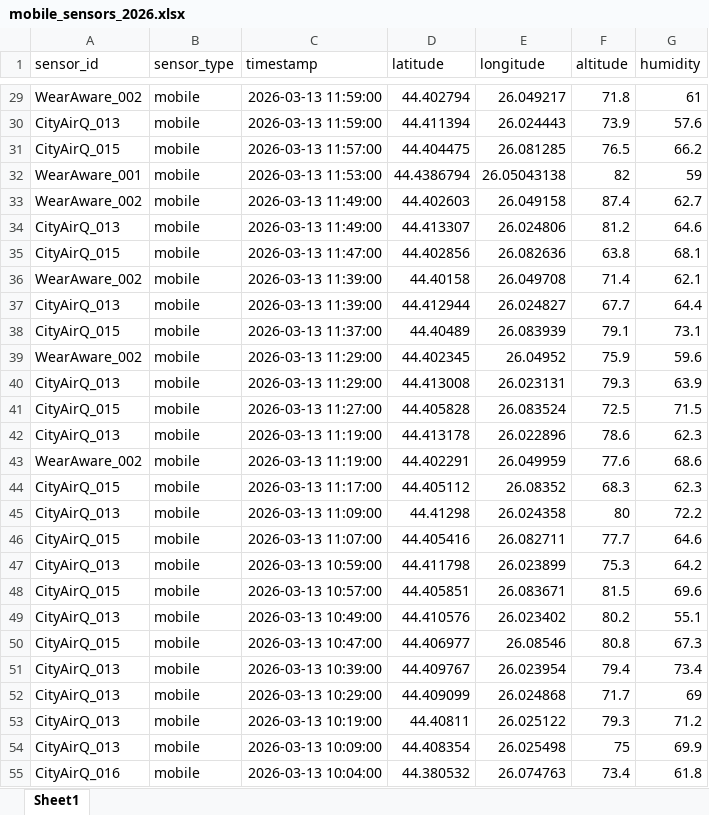
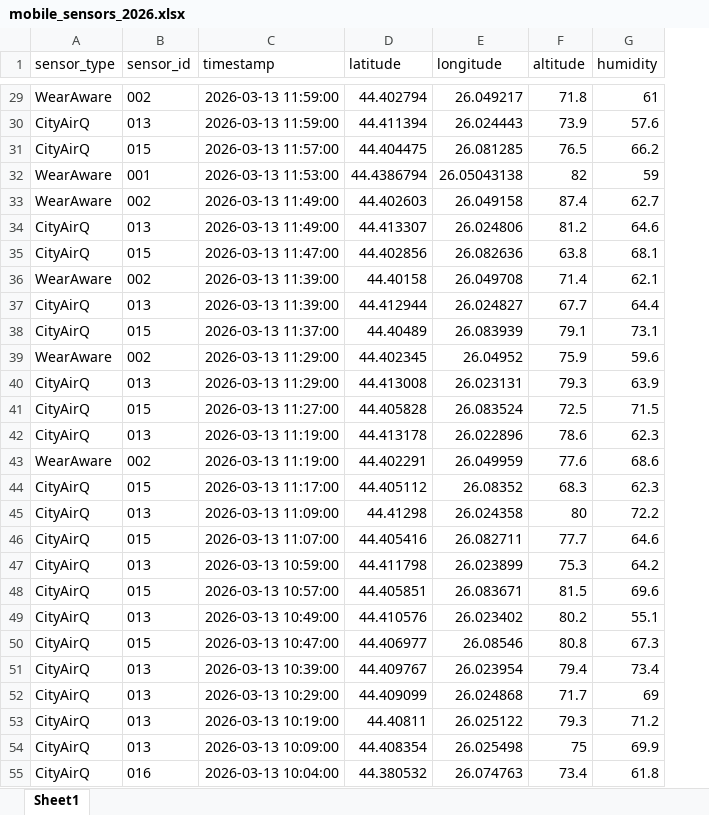
Before and after one commit to filipdumitrascu/city_air_quality, an Excel workbook: backend/config/questdb/xlsxs/mobile_sensors_2026.xlsx, sheet Sheet1, drawn as a sheet; only a part is shown, gaps mark what is left out; values as stored, in another font and other column widths than the file's, no borders; removed rows and columns are numbered as before the commit, all else as after; the diff covers the shown part only; the diff names each change by its address in the sheet, - before the commit and + after, or states it on an @@ line.

```diff
--- a/backend/config/questdb/xlsxs/mobile_sensors_2026.xlsx (sheet Sheet1)
+++ b/backend/config/questdb/xlsxs/mobile_sensors_2026.xlsx (sheet Sheet1)
-column A (sensor_id), rows 29-55: WearAware_002 | CityAirQ_013 | CityAirQ_015 | WearAware_001 | WearAware_002 | CityAirQ_013 | CityAirQ_015 | WearAware_002 | CityAirQ_013 | CityAirQ_015 | WearAware_002 | CityAirQ_013 | CityAirQ_015 | CityAirQ_013 | WearAware_002 | CityAirQ_015 | CityAirQ_013 | CityAirQ_015 | CityAirQ_013 | CityAirQ_015 | CityAirQ_013 | CityAirQ_015 | CityAirQ_013 | CityAirQ_013 | CityAirQ_013 | CityAirQ_013 | CityAirQ_016
+column B (sensor_id), rows 29-55: 002 | 013 | 015 | 001 | 002 | 013 | 015 | 002 | 013 | 015 | 002 | 013 | 015 | 013 | 002 | 015 | 013 | 015 | 013 | 015 | 013 | 015 | 013 | 013 | 013 | 013 | 016
-A29 (sensor_type): mobile
+A29 (sensor_type): WearAware
-A30:A31 (sensor_type): mobile
+A30:A31 (sensor_type): CityAirQ
-A32:A33 (sensor_type): mobile
+A32:A33 (sensor_type): WearAware
-A34:A35 (sensor_type): mobile
+A34:A35 (sensor_type): CityAirQ
-A36 (sensor_type): mobile
+A36 (sensor_type): WearAware
-A37:A38 (sensor_type): mobile
+A37:A38 (sensor_type): CityAirQ
-A39 (sensor_type): mobile
+A39 (sensor_type): WearAware
-A40:A42 (sensor_type): mobile
+A40:A42 (sensor_type): CityAirQ
-A43 (sensor_type): mobile
+A43 (sensor_type): WearAware
-A44:A55 (sensor_type): mobile
+A44:A55 (sensor_type): CityAirQ
```
Also changed, not shown: 963 edited cells elsewhere in this sheet, backend/config/questdb/xlsxs/fixed_sensors_2026.xlsx, 19 other files.
